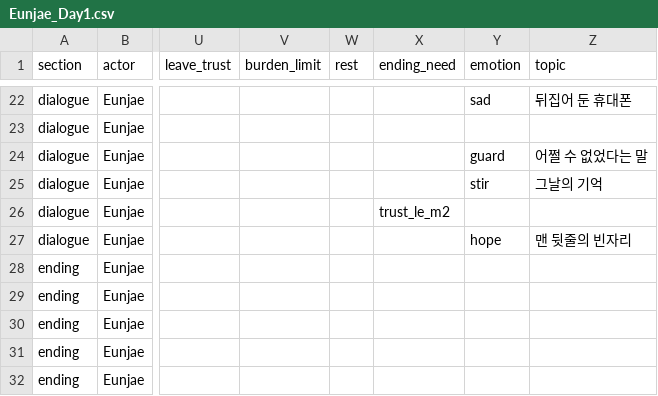
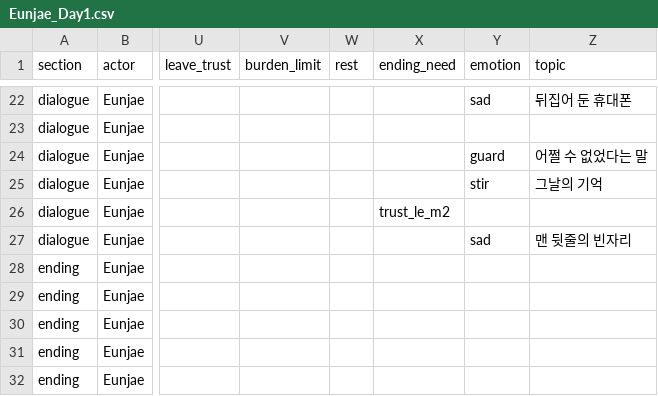
Before and after one commit to xpaklove12-lang/Corner1, a CSV file: Assets/EyeMaze/Data/Dialogue/Eunjae_Day1.csv, drawn as a sheet; only a part is shown, gaps mark what is left out; the diff names each change by its address in the sheet, - before the commit and + after, or states it on an @@ line.

```diff
--- a/Assets/EyeMaze/Data/Dialogue/Eunjae_Day1.csv
+++ b/Assets/EyeMaze/Data/Dialogue/Eunjae_Day1.csv
-Y27 (emotion): hope
+Y27 (emotion): sad
```
Also changed, not shown: 12 other files.
